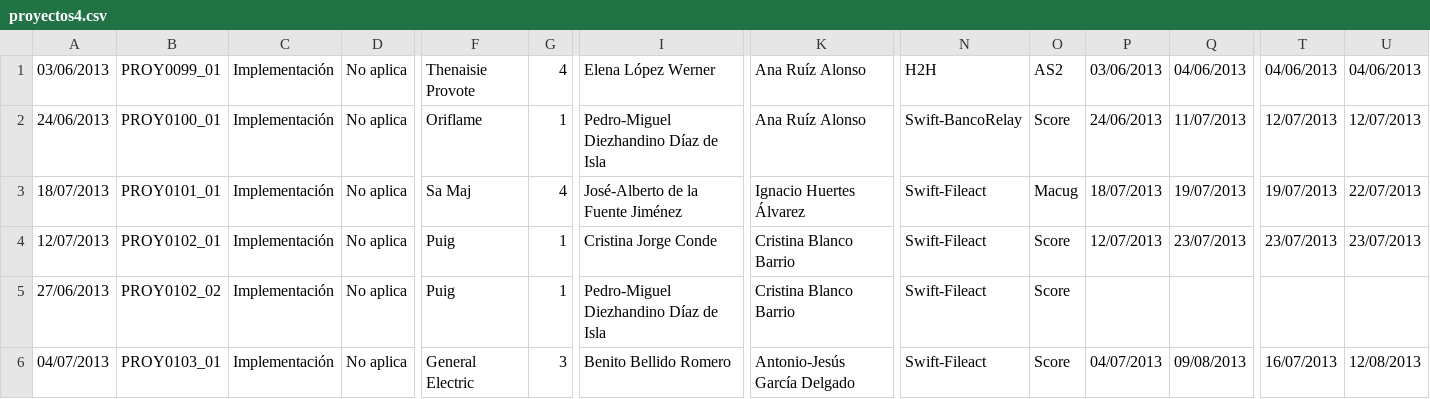
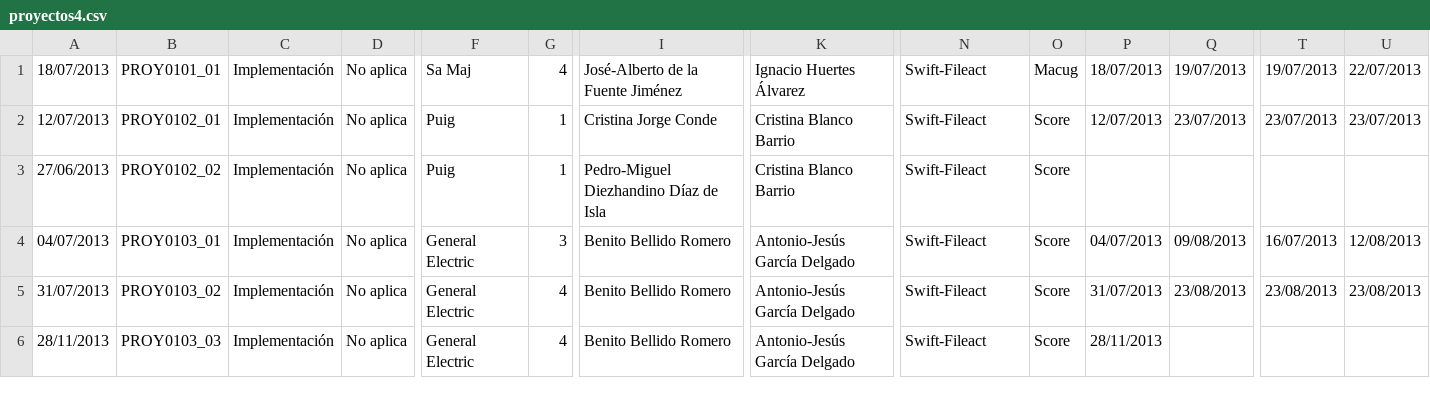
Before and after one commit to TipplerPhysics/gcs-areacliente, a CSV file: GCS/war/datadocs/proyectos4.csv, drawn as a sheet; only a part is shown, gaps mark what is left out; the shorter side is filled out with more unchanged rows; rows hold the shown columns only; the diff names each change by its address in the sheet, - before the commit and + after, or states it on an @@ line.

```diff
--- a/GCS/war/datadocs/proyectos4.csv
+++ b/GCS/war/datadocs/proyectos4.csv
-row 1: 03/06/2013 | PROY0099_01 | Implementación | No aplica | Thenaisie Provote | 4 | Elena López Werner | Ana Ruíz Alonso | H2H | AS2 | 03/06/2013 | 04/06/2013 | 04/06/2013 | 04/06/2013
-row 2: 24/06/2013 | PROY0100_01 | Implementación | No aplica | Oriflame | 1 | Pedro-Miguel Diezhandino Díaz de Isla | Ana Ruíz Alonso | Swift-BancoRelay | Score | 24/06/2013 | 11/07/2013 | 12/07/2013 | 12/07/2013
```
Also changed, not shown: GCS/war/datadocs/conectividad____.csv, GCS/war/datadocs/coste2.csv, 18 other files.
